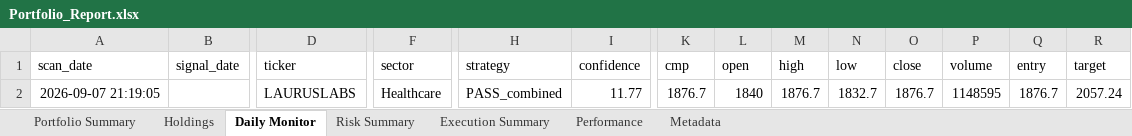
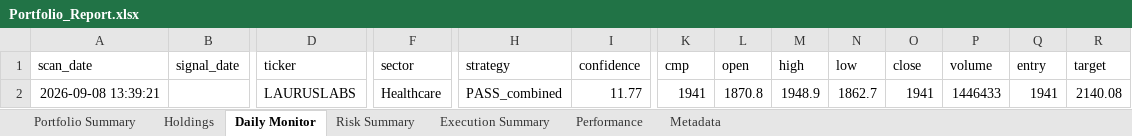
Before and after one commit to PavanSaiNekkala/Scanner, an Excel workbook: scanner_monitor/reports/latest/Portfolio_Report.xlsx, sheet Daily Monitor, drawn as a sheet; only a part is shown, gaps mark what is left out; values as stored, in another font and other column widths than the file's, no borders; removed rows and columns are numbered as before the commit, all else as after; rows hold the shown columns only; the diff names each change by its address in the sheet, - before the commit and + after, or states it on an @@ line.

```diff
--- a/scanner_monitor/reports/latest/Portfolio_Report.xlsx (sheet Daily Monitor)
+++ b/scanner_monitor/reports/latest/Portfolio_Report.xlsx (sheet Daily Monitor)
-row 2: 2026-09-07 21:19:05 |  | LAURUSLABS | Healthcare | PASS_combined | 11.77 | 1876.7 | 1840 | 1876.7 | 1832.7 | 1876.7 | 1148595 | 1876.7 | 2057.24
+row 2: 2026-09-08 13:39:21 |  | LAURUSLABS | Healthcare | PASS_combined | 11.77 | 1941 | 1870.8 | 1948.9 | 1862.7 | 1941 | 1446433 | 1941 | 2140.08
```
Also changed, not shown: sheet Holdings, sheet Risk Summary, sheet Metadata, 13 other files.
